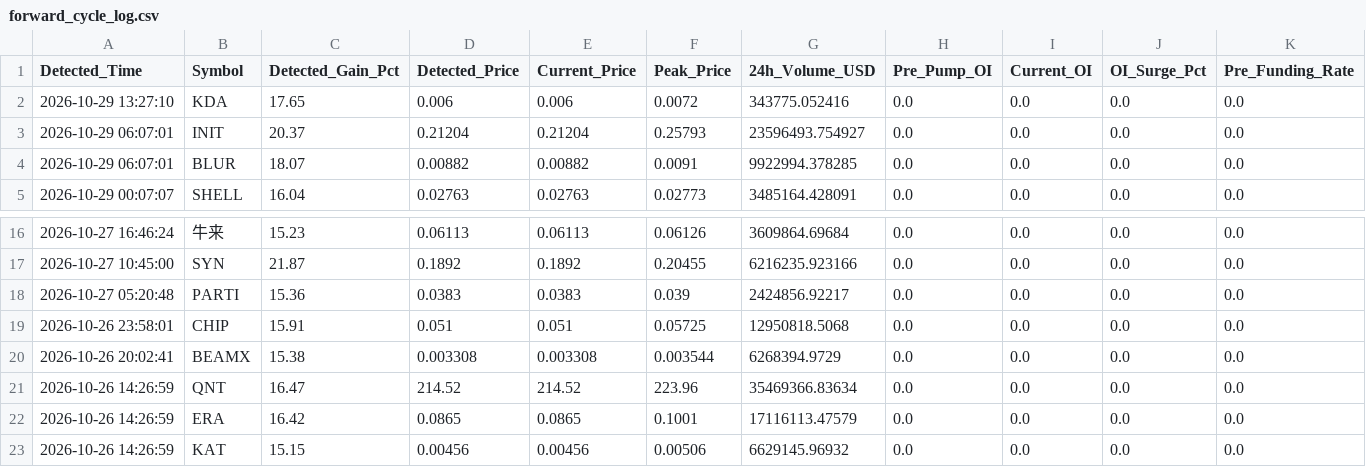
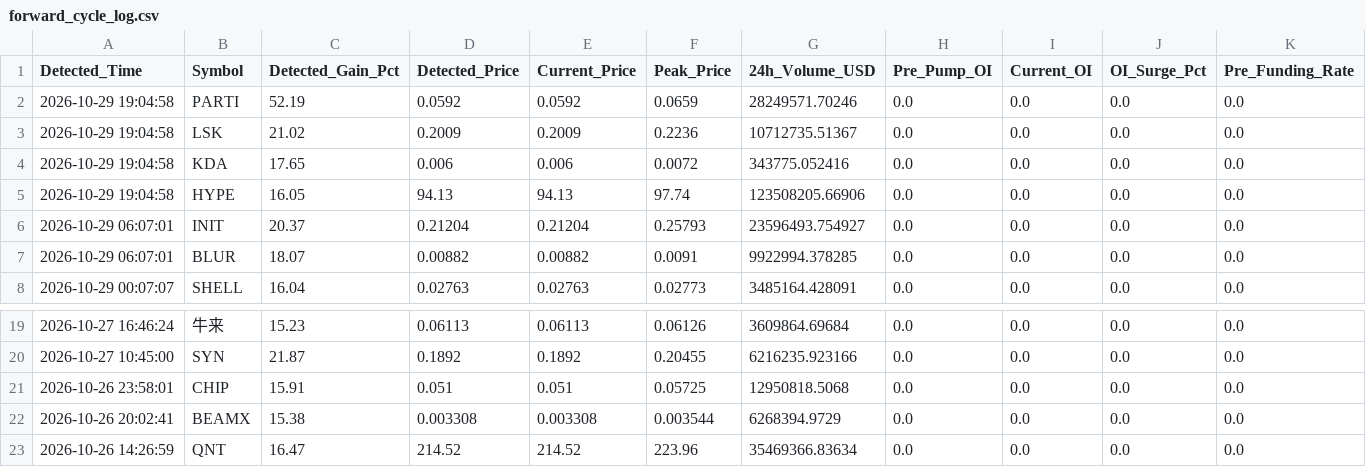
Before and after one commit to Mobinul88/mobinul, a CSV file: forward_cycle_log.csv, drawn as a sheet; only a part is shown, gaps mark what is left out; the shorter side is filled out with more unchanged rows; removed rows and columns are numbered as before the commit, all else as after; rows hold the shown columns only; the diff names each change by its address in the sheet, - before the commit and + after, or states it on an @@ line.

```diff
--- a/forward_cycle_log.csv
+++ b/forward_cycle_log.csv
+row 2: 2026-10-29 19:04:58 | PARTI | 52.19 | 0.0592 | 0.0592 | 0.0659 | 28249571.70246 | 0.0 | 0.0 | 0.0 | 0.0
+row 3: 2026-10-29 19:04:58 | LSK | 21.02 | 0.2009 | 0.2009 | 0.2236 | 10712735.51367 | 0.0 | 0.0 | 0.0 | 0.0
-A4 (Detected_Time): 2026-10-29 13:27:10
+A4 (Detected_Time): 2026-10-29 19:04:58
+row 5: 2026-10-29 19:04:58 | HYPE | 16.05 | 94.13 | 94.13 | 97.74 | 123508205.66906 | 0.0 | 0.0 | 0.0 | 0.0
-row 18: 2026-10-27 05:20:48 | PARTI | 15.36 | 0.0383 | 0.0383 | 0.039 | 2424856.92217 | 0.0 | 0.0 | 0.0 | 0.0
```
